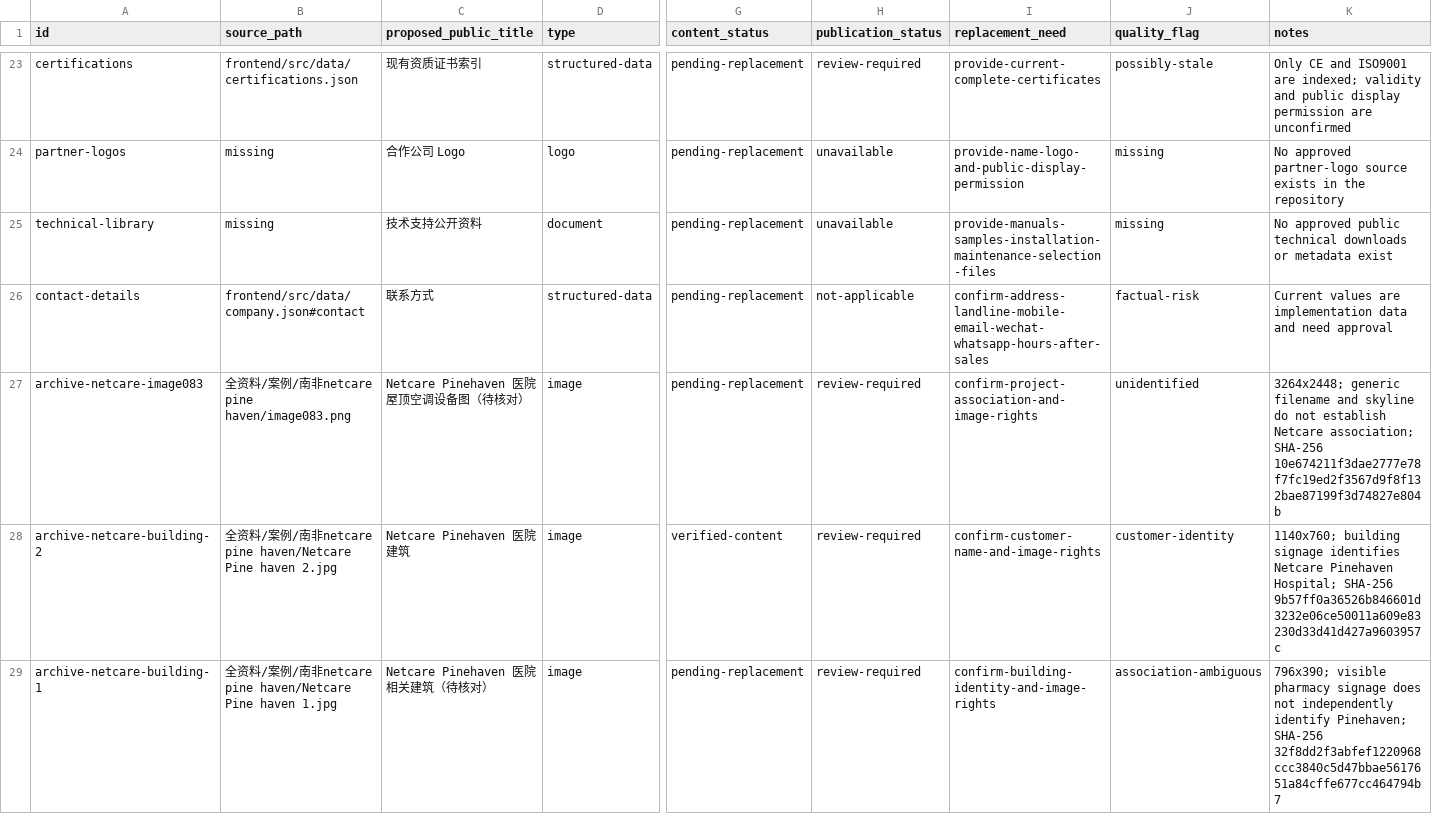
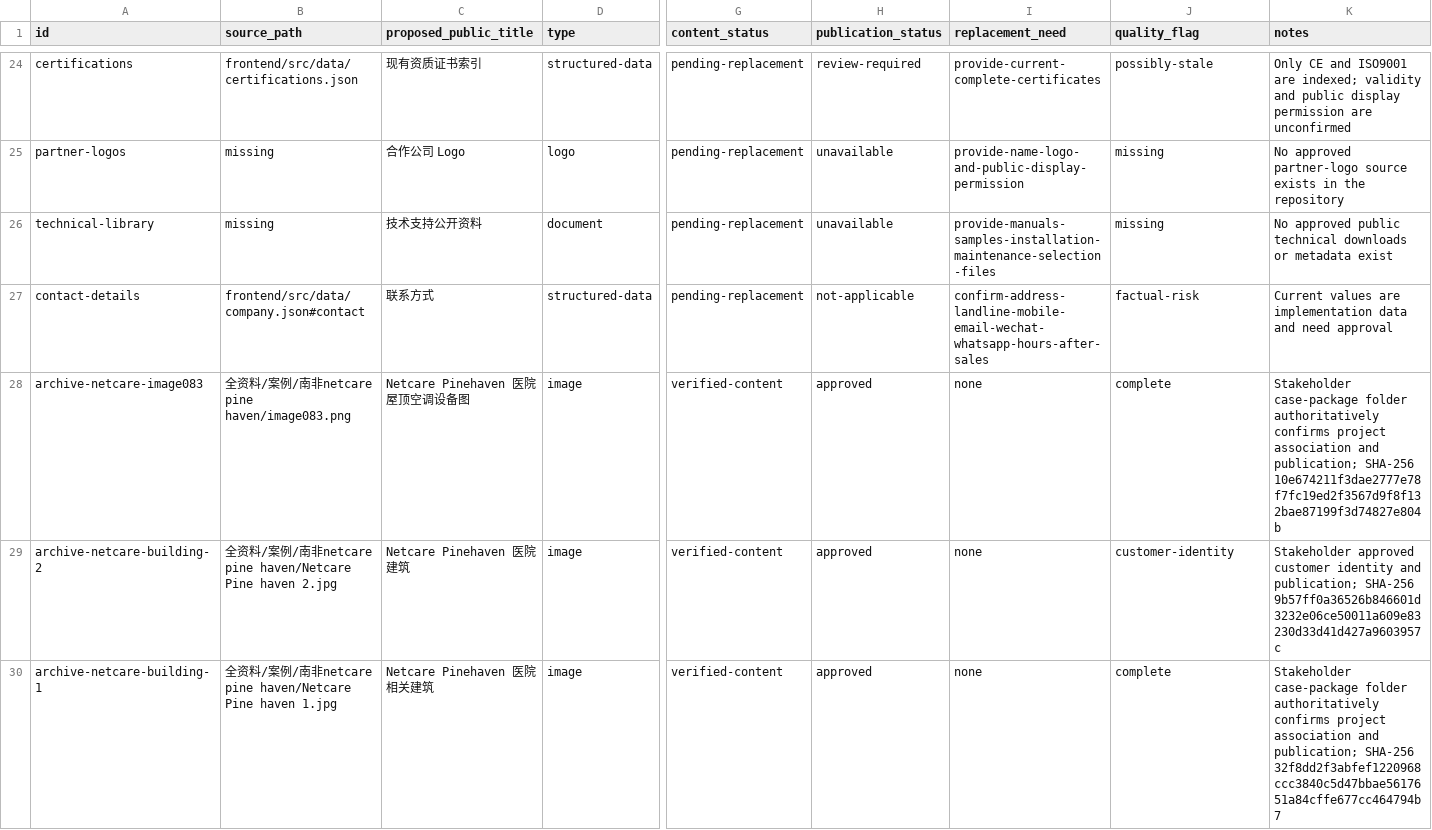
Before and after one commit to dnyBLUESKY007/Web-GreenGas, a CSV file: ai-memories/materials/2026-07-26-material-ledger.csv, drawn as a sheet; only a part is shown, gaps mark what is left out; addresses are those after the commit; the diff covers the shown part only; the diff names each change by its address in the sheet, - before the commit and + after, or states it on an @@ line.

Commit message:
feat(assets): publish stakeholder case images
Why: replace pending case media with the stakeholder-approved case package.

How: record provenance and approval, register 23 unique OSS WebP objects, and document the verified upload workflow.

Refs: ai-memories/tasks/2026-07-27-case-home-production-refresh.md

Fixes: #19

```diff
--- a/ai-memories/materials/2026-07-26-material-ledger.csv
+++ b/ai-memories/materials/2026-07-26-material-ledger.csv
-C28 (proposed_public_title): Netcare Pinehaven 医院屋顶空调设备图（待核对）
+C28 (proposed_public_title): Netcare Pinehaven 医院屋顶空调设备图
-G28 (content_status): pending-replacement
+G28 (content_status): verified-content
-H28:H30 (publication_status): review-required
+H28:H30 (publication_status): approved
-I28 (replacement_need): confirm-project-association-and-image-rights
+I28 (replacement_need): none
-J28 (quality_flag): unidentified
+J28 (quality_flag): complete
-K28 (notes): 3264x2448; generic filename and skyline do not establish Netcare association; SHA-256 10e674211f3dae2777e78f7fc19ed2f3567d9f8f132bae87199f3d74827e804b
+K28 (notes): Stakeholder case-package folder authoritatively confirms project association and publication; SHA-256 10e674211f3dae2777e78f7fc19ed2f3567d9f8f132bae87199f3d74827e804b
-I29 (replacement_need): confirm-customer-name-and-image-rights
+I29 (replacement_need): none
-K29 (notes): 1140x760; building signage identifies Netcare Pinehaven Hospital; SHA-256 9b57ff0a36526b846601d3232e06ce50011a609e83230d33d41d427a9603957c
+K29 (notes): Stakeholder approved customer identity and publication; SHA-256 9b57ff0a36526b846601d3232e06ce50011a609e83230d33d41d427a9603957c
-C30 (proposed_public_title): Netcare Pinehaven 医院相关建筑（待核对）
+C30 (proposed_public_title): Netcare Pinehaven 医院相关建筑
-G30 (content_status): pending-replacement
+G30 (content_status): verified-content
-I30 (replacement_need): confirm-building-identity-and-image-rights
+I30 (replacement_need): none
-J30 (quality_flag): association-ambiguous
+J30 (quality_flag): complete
-K30 (notes): 796x390; visible pharmacy signage does not independently identify Pinehaven; SHA-256 32f8dd2f3abfef1220968ccc3840c5d47bbae5617651a84cffe677cc464794b7
+K30 (notes): Stakeholder case-package folder authoritatively confirms project association and publication; SHA-256 32f8dd2f3abfef1220968ccc3840c5d47bbae5617651a84cffe677cc464794b7
```
Also changed, not shown: 1 added row and 79 edited cells elsewhere in this file, 5 other files.
